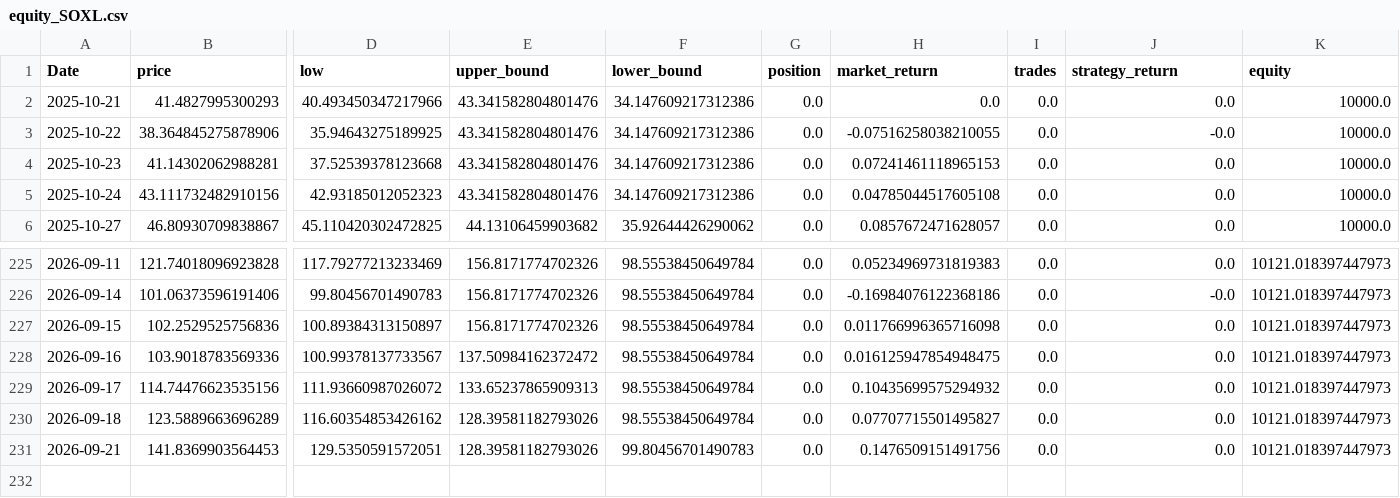
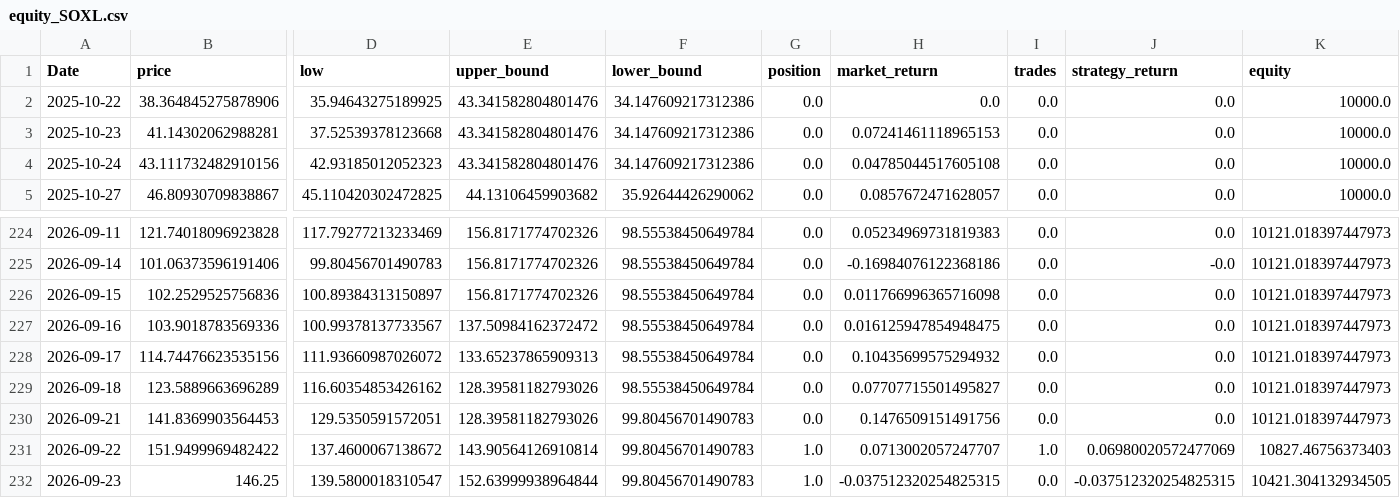
Before and after one commit to xyou860918-create/quant-backtest, a CSV file: paper_trading/logs/paper_trading/equity_SOXL.csv, drawn as a sheet; only a part is shown, gaps mark what is left out; removed rows and columns are numbered as before the commit, all else as after; rows hold the shown columns only; the diff names each change by its address in the sheet, - before the commit and + after, or states it on an @@ line.

```diff
--- a/paper_trading/logs/paper_trading/equity_SOXL.csv
+++ b/paper_trading/logs/paper_trading/equity_SOXL.csv
-row 2: 2025-10-21 | 41.4827995300293 | 40.493450347217966 | 43.341582804801476 | 34.147609217312386 | 0.0 | 0.0 | 0.0 | 0.0 | 10000.0
-H2 (market_return): -0.07516258038210055
+H2 (market_return): 0.0
-J2 (strategy_return): -0.0
+J2 (strategy_return): 0.0
+row 231: 2026-09-22 | 151.9499969482422 | 137.4600067138672 | 143.90564126910814 | 99.80456701490783 | 1.0 | 0.0713002057247707 | 1.0 | 0.06980020572477069 | 10827.46756373403
+row 232: 2026-09-23 | 146.25 | 139.5800018310547 | 152.63999938964844 | 99.80456701490783 | 1.0 | -0.037512320254825315 | 0.0 | -0.037512320254825315 | 10421.304132934505
```
Also changed, not shown: paper_trading/logs/paper_trading/equity_TQQQ.csv, paper_trading/logs/paper_trading/equity_TSLL.csv.
